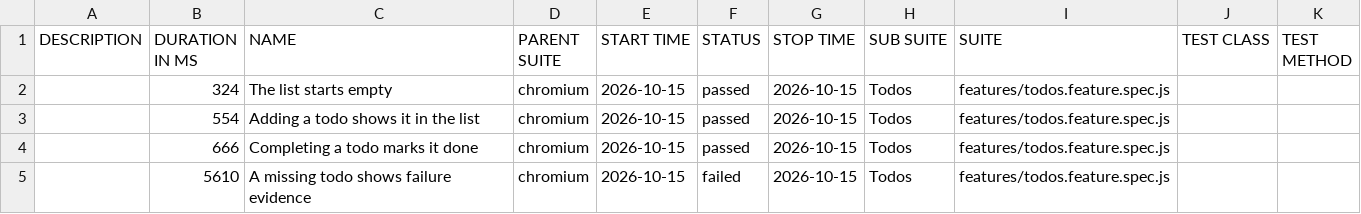
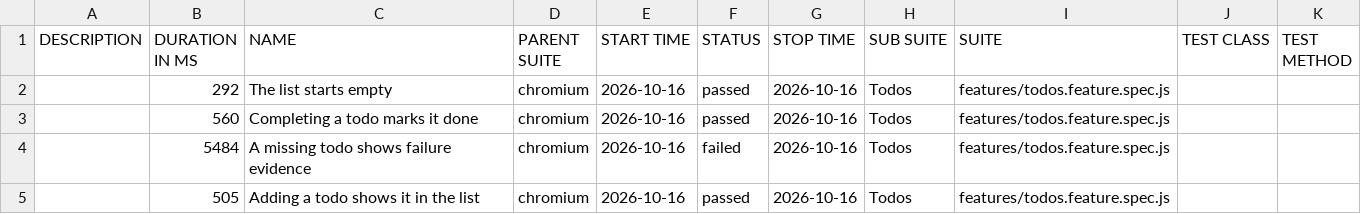
Before and after one commit to qaherasymchuk/js-playwright-bdd-example, a CSV file: regression/data/suites.csv, drawn as a sheet.

Commit message:
Publish regression Allure report 5ab41c72588d437bb5929e313199fcf776fa6bdc

```diff
--- a/regression/data/suites.csv
+++ b/regression/data/suites.csv
@@ -1,5 +1,5 @@
 "DESCRIPTION","DURATION IN MS","NAME","PARENT SUITE","START TIME","STATUS","STOP TIME","SUB SUITE","SUITE","TEST CLASS","TEST METHOD"
-"","324","The list starts empty","chromium","2026-10-15","passed","2026-10-15","Todos","features/todos.feature.spec.js","",""
-"","554","Adding a todo shows it in the list","chromium","2026-10-15","passed","2026-10-15","Todos","features/todos.feature.spec.js","",""
-"","666","Completing a todo marks it done","chromium","2026-10-15","passed","2026-10-15","Todos","features/todos.feature.spec.js","",""
-"","5610","A missing todo shows failure evidence","chromium","2026-10-15","failed","2026-10-15","Todos","features/todos.feature.spec.js","",""
+"","292","The list starts empty","chromium","2026-10-16","passed","2026-10-16","Todos","features/todos.feature.spec.js","",""
+"","560","Completing a todo marks it done","chromium","2026-10-16","passed","2026-10-16","Todos","features/todos.feature.spec.js","",""
+"","5484","A missing todo shows failure evidence","chromium","2026-10-16","failed","2026-10-16","Todos","features/todos.feature.spec.js","",""
+"","505","Adding a todo shows it in the list","chromium","2026-10-16","passed","2026-10-16","Todos","features/todos.feature.spec.js","",""
```
Also changed, not shown: 38 other files.
